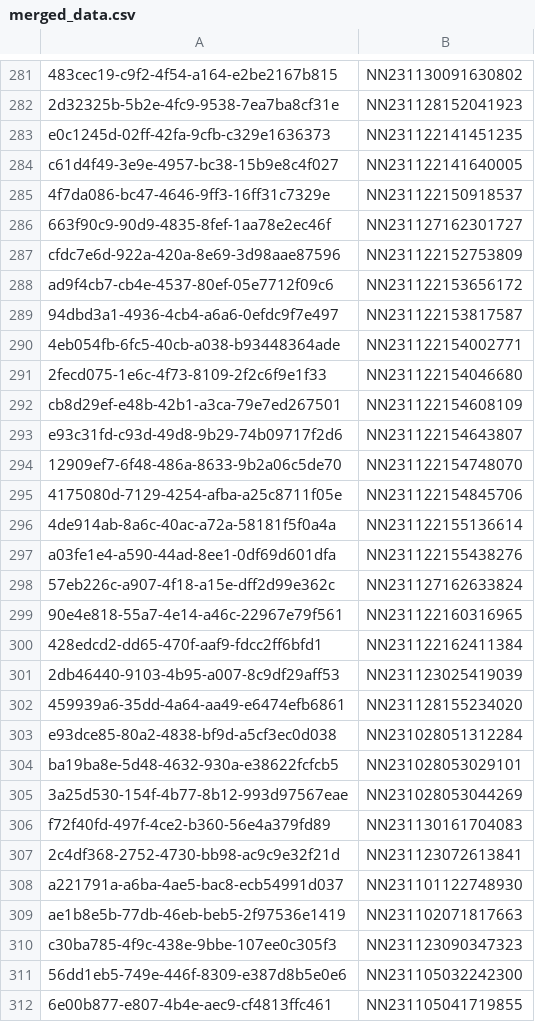
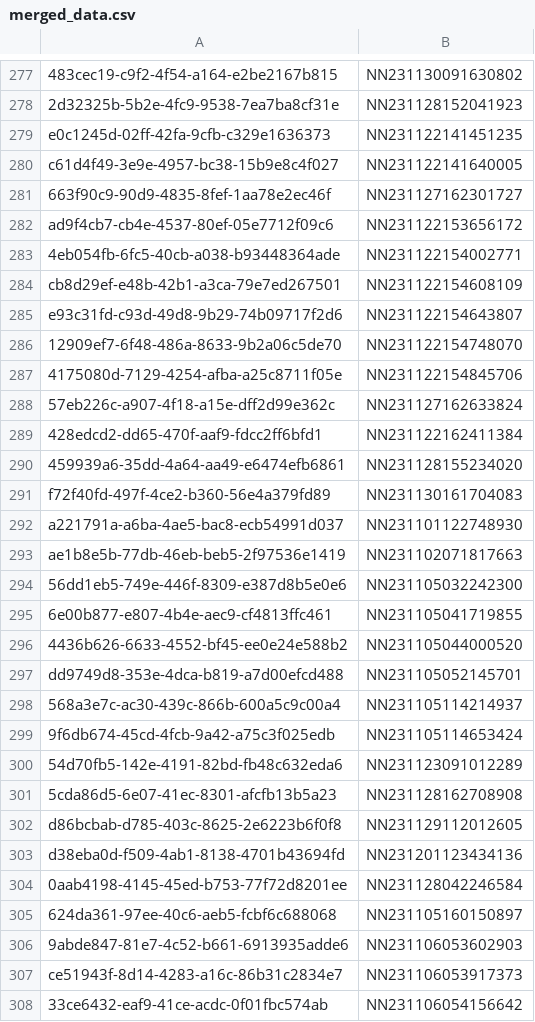
Before and after one commit to Sridharmanikandn/Appointment_Check_Streamlit, a CSV file: merged_data.csv, drawn as a sheet; only a part is shown, gaps mark what is left out; the shorter side is filled out with more unchanged rows; the diff covers the shown part only.

```diff
--- a/merged_data.csv
+++ b/merged_data.csv
@@ -284,9 +280,5 @@ e0c1245d-02ff-42fa-9cfb-c329e1636373,NN231122141451235
 c61d4f49-3e9e-4957-bc38-15b9e8c4f027,NN231122141640005
-4f7da086-bc47-4646-9ff3-16ff31c7329e,NN231122150918537
 663f90c9-90d9-4835-8fef-1aa78e2ec46f,NN231127162301727
-cfdc7e6d-922a-420a-8e69-3d98aae87596,NN231122152753809
 ad9f4cb7-cb4e-4537-80ef-05e7712f09c6,NN231122153656172
-94dbd3a1-4936-4cb4-a6a6-0efdc9f7e497,NN231122153817587
 4eb054fb-6fc5-40cb-a038-b93448364ade,NN231122154002771
-2fecd075-1e6c-4f73-8109-2f2c6f9e1f33,NN231122154046680
 cb8d29ef-e48b-42b1-a3ca-79e7ed267501,NN231122154608109
@@ -295,17 +287,8 @@ e93c31fd-c93d-49d8-9b29-74b09717f2d6,NN231122154643807
 4175080d-7129-4254-afba-a25c8711f05e,NN231122154845706
-4de914ab-8a6c-40ac-a72a-58181f5f0a4a,NN231122155136614
-a03fe1e4-a590-44ad-8ee1-0df69d601dfa,NN231122155438276
 57eb226c-a907-4f18-a15e-dff2d99e362c,NN231127162633824
-90e4e818-55a7-4e14-a46c-22967e79f561,NN231122160316965
 428edcd2-dd65-470f-aaf9-fdcc2ff6bfd1,NN231122162411384
-2db46440-9103-4b95-a007-8c9df29aff53,NN231123025419039
 459939a6-35dd-4a64-aa49-e6474efb6861,NN231128155234020
-e93dce85-80a2-4838-bf9d-a5cf3ec0d038,NN231028051312284
-ba19ba8e-5d48-4632-930a-e38622fcfcb5,NN231028053029101
-3a25d530-154f-4b77-8b12-993d97567eae,NN231028053044269
 f72f40fd-497f-4ce2-b360-56e4a379fd89,NN231130161704083
-2c4df368-2752-4730-bb98-ac9c9e32f21d,NN231123072613841
 a221791a-a6ba-4ae5-bac8-ecb54991d037,NN231101122748930
 ae1b8e5b-77db-46eb-beb5-2f97536e1419,NN231102071817663
-c30ba785-4f9c-438e-9bbe-107ee0c305f3,NN231123090347323
 56dd1eb5-749e-446f-8309-e387d8b5e0e6,NN231105032242300
```
Also changed, not shown: 18 added rows and 31 removed rows elsewhere in this file.
